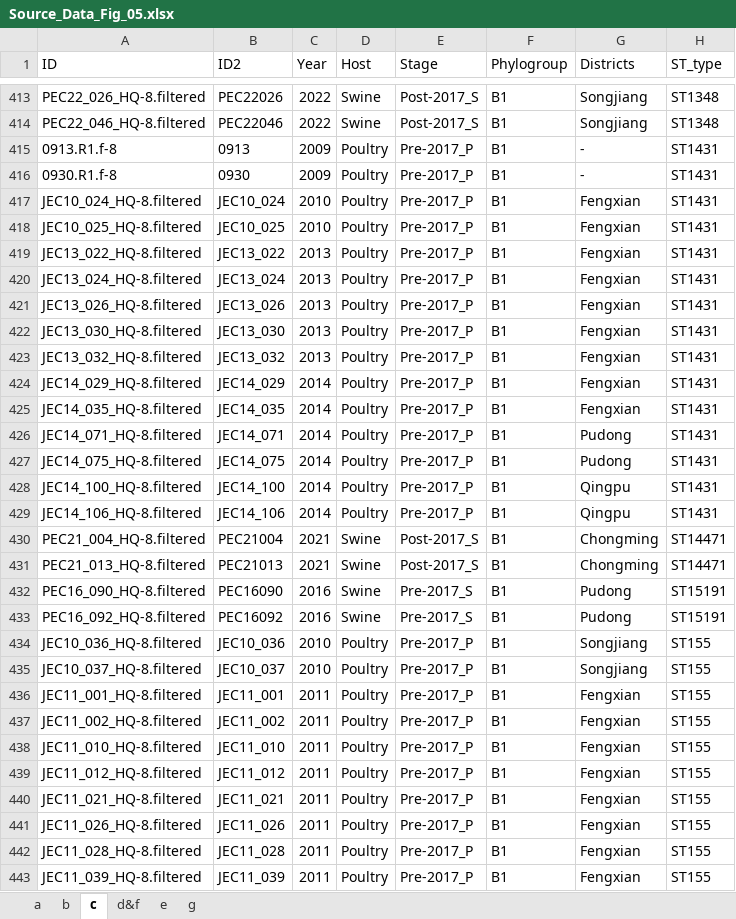
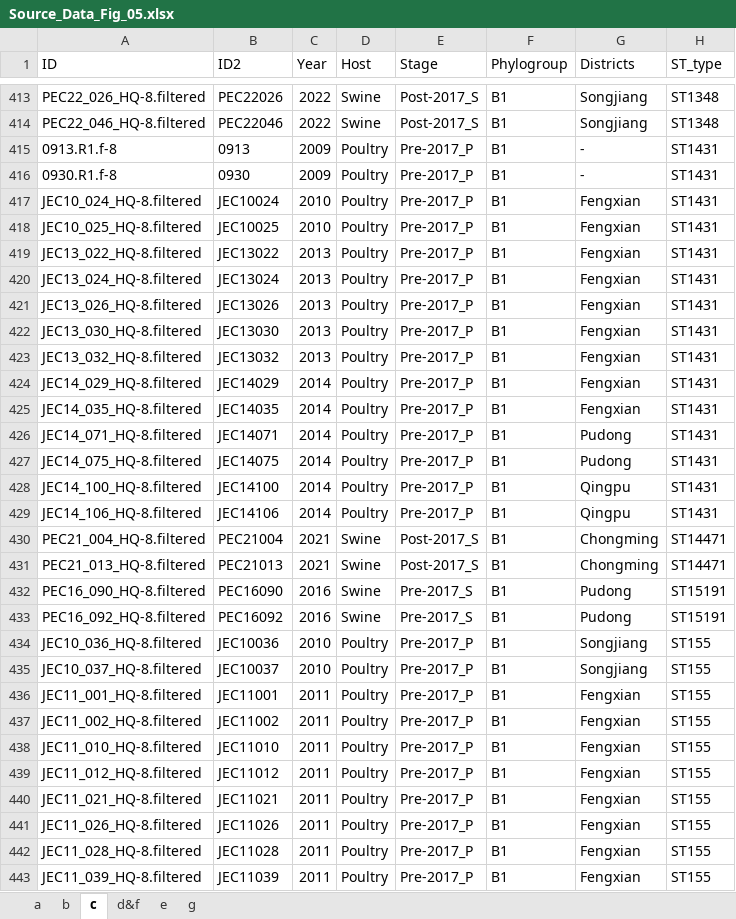
Before and after one commit to chaolv123/Shanghai_Ecoli_AMR_code_metadata, an Excel workbook: data/publication_inputs/Source_Data_Fig_05.xlsx, sheet c, drawn as a sheet; only a part is shown, gaps mark what is left out; values as stored, in another font and other column widths than the file's, no borders; the diff covers the shown part only; the diff names each change by its address in the sheet, - before the commit and + after, or states it on an @@ line.

```diff
--- a/data/publication_inputs/Source_Data_Fig_05.xlsx (sheet c)
+++ b/data/publication_inputs/Source_Data_Fig_05.xlsx (sheet c)
-B417 (ID2): JEC10_024
+B417 (ID2): JEC10024
-B418 (ID2): JEC10_025
+B418 (ID2): JEC10025
-B419 (ID2): JEC13_022
+B419 (ID2): JEC13022
-B420 (ID2): JEC13_024
+B420 (ID2): JEC13024
-B421 (ID2): JEC13_026
+B421 (ID2): JEC13026
-B422 (ID2): JEC13_030
+B422 (ID2): JEC13030
-B423 (ID2): JEC13_032
+B423 (ID2): JEC13032
-B424 (ID2): JEC14_029
+B424 (ID2): JEC14029
-B425 (ID2): JEC14_035
+B425 (ID2): JEC14035
-B426 (ID2): JEC14_071
+B426 (ID2): JEC14071
-B427 (ID2): JEC14_075
+B427 (ID2): JEC14075
-B428 (ID2): JEC14_100
+B428 (ID2): JEC14100
-B429 (ID2): JEC14_106
+B429 (ID2): JEC14106
-B434 (ID2): JEC10_036
+B434 (ID2): JEC10036
-B435 (ID2): JEC10_037
+B435 (ID2): JEC10037
-B436 (ID2): JEC11_001
+B436 (ID2): JEC11001
-B437 (ID2): JEC11_002
+B437 (ID2): JEC11002
-B438 (ID2): JEC11_010
+B438 (ID2): JEC11010
-B439 (ID2): JEC11_012
+B439 (ID2): JEC11012
-B440 (ID2): JEC11_021
+B440 (ID2): JEC11021
-B441 (ID2): JEC11_026
+B441 (ID2): JEC11026
-B442 (ID2): JEC11_028
+B442 (ID2): JEC11028
-B443 (ID2): JEC11_039
+B443 (ID2): JEC11039
```
Also changed, not shown: 317 edited cells elsewhere in this sheet, sheet b, sheet g, sheet e, sheet d&f, charts or pictures, data/publication_inputs/Source_Data_Fig_02.xlsx, outputs/extended/pcg/Supplementary_PCG_threshold_sensitivity.xlsx, 51 other files.
